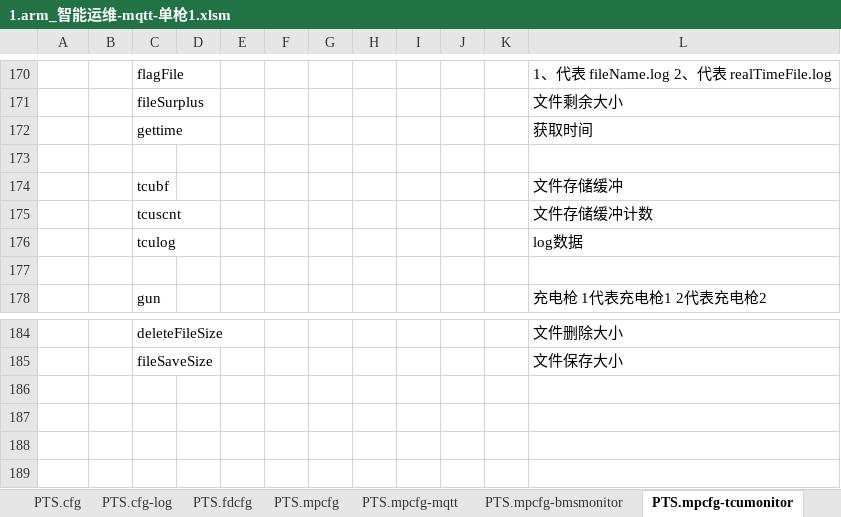
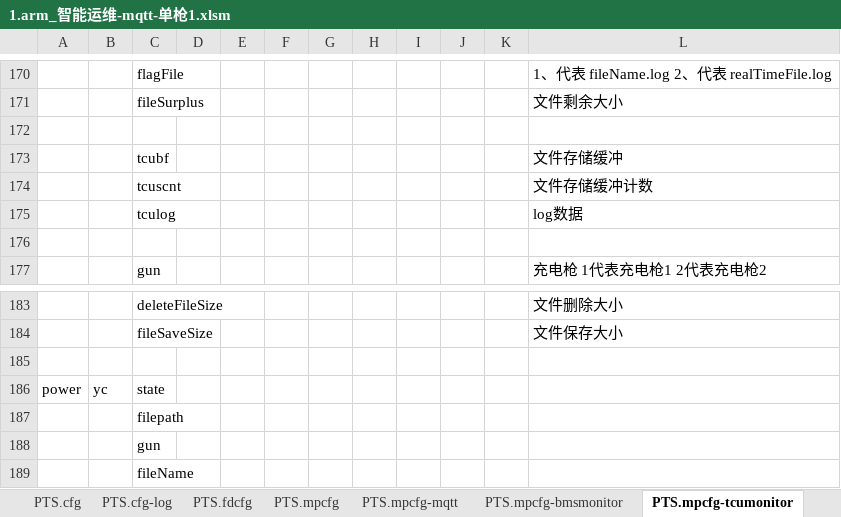
Before and after one commit to lmanzg/intelligence, an Excel workbook: 1.arm_智能运维-mqtt-单枪1.xlsm, sheet PTS.mpcfg-tcumonitor, drawn as a sheet; only a part is shown, gaps mark what is left out; values as stored, in another font and other column widths than the file's, no borders; removed rows and columns are numbered as before the commit, all else as after; the diff names each change by its address in the sheet, - before the commit and + after, or states it on an @@ line.

```diff
--- a/1.arm_智能运维-mqtt-单枪1.xlsm (sheet PTS.mpcfg-tcumonitor)
+++ b/1.arm_智能运维-mqtt-单枪1.xlsm (sheet PTS.mpcfg-tcumonitor)
-row 172:  |  | gettime |  |  |  |  |  |  |  |  | 获取时间
+row 185: (empty)
+row 186: power | yc | state
+row 187:  |  | filepath
+row 188:  |  | gun
+row 189:  |  | fileName
```
Also changed, not shown: sheet PTS.ctrcfg-bmsmonitor, sheet PTS.ctrcfg-tcumonitor, sheet PTS.fdcfg, sheet PTS.mpcfg-dev, sheet PTS.ctrcfg, other sheet tabs, hidden cells.
